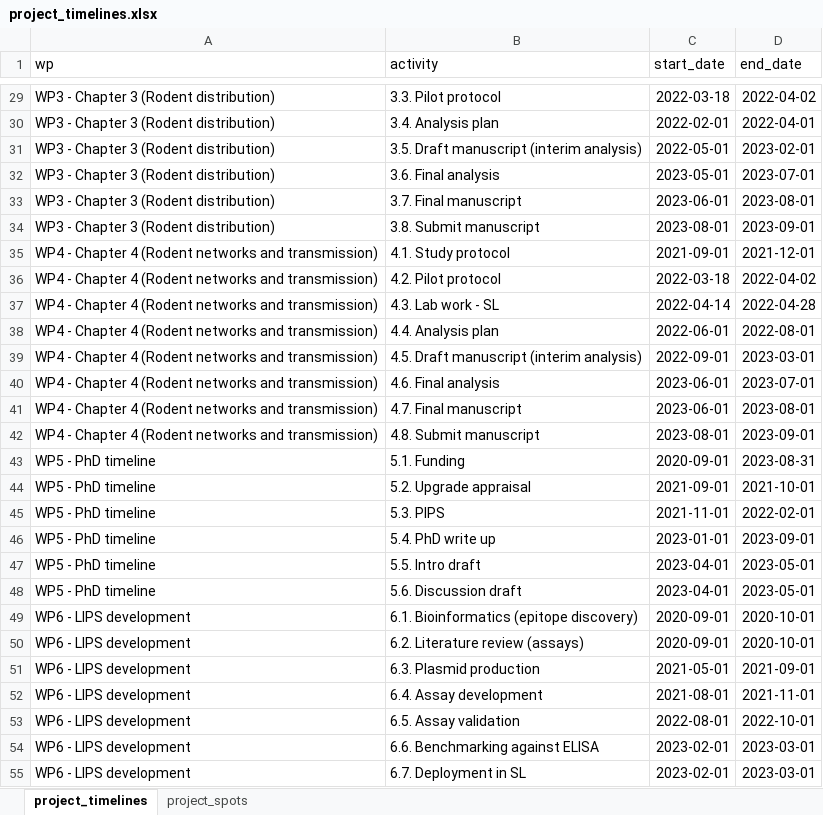
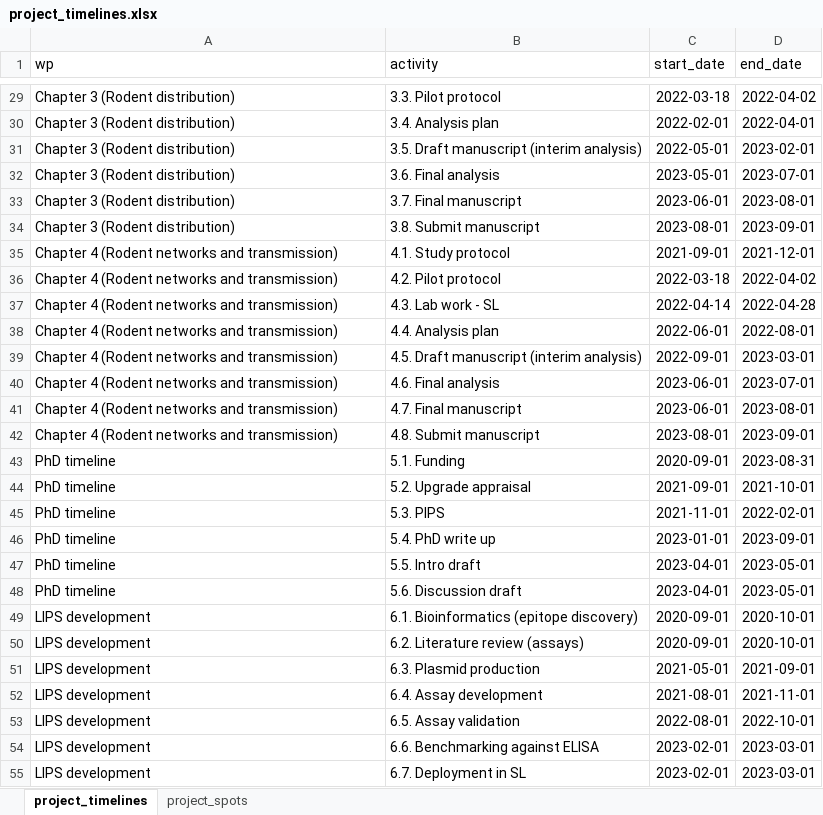
Before and after one commit to DidDrog11/phd_project, an Excel workbook: data/project_timelines.xlsx, sheet project_timelines, drawn as a sheet; only a part is shown, gaps mark what is left out; values as stored, in another font and other column widths than the file's, no borders; the diff covers the shown part only; the diff names each change by its address in the sheet, - before the commit and + after, or states it on an @@ line.

```diff
--- a/data/project_timelines.xlsx (sheet project_timelines)
+++ b/data/project_timelines.xlsx (sheet project_timelines)
-A29:A34 (wp): WP3 - Chapter 3 (Rodent distribution)
+A29:A34 (wp): Chapter 3 (Rodent distribution)
-A35:A42 (wp): WP4 - Chapter 4…
+A35:A42 (wp): Chapter 4…
-A43:A48 (wp): WP5 - PhD timeline
+A43:A48 (wp): PhD timeline
-A49:A55 (wp): WP6 - LIPS development
+A49:A55 (wp): LIPS development
```
Also changed, not shown: 35 edited cells elsewhere in this sheet, 7 other files.
